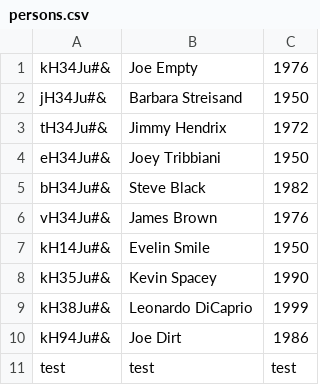
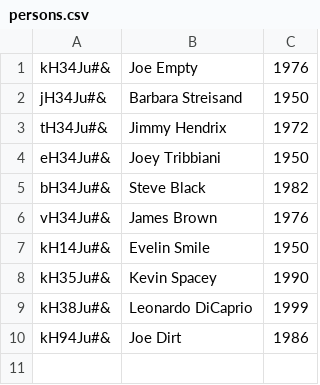
Before and after one commit to marlenaJakubowska/lightweight-erp-py, a CSV file: hr/persons.csv, drawn as a sheet; the diff names each change by its address in the sheet, - before the commit and + after, or states it on an @@ line.

```diff
--- a/hr/persons.csv
+++ b/hr/persons.csv
-row 11: test | test | test
```
Also changed, not shown: crm/customers.csv, inventory/inventory.csv, 8 other files.
